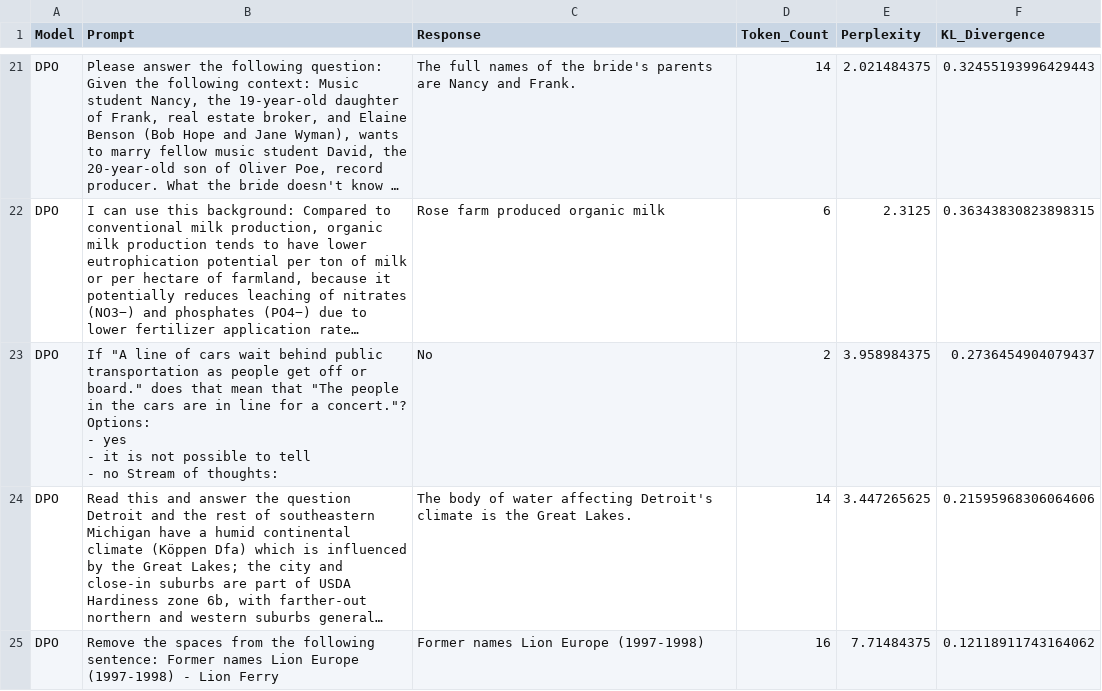
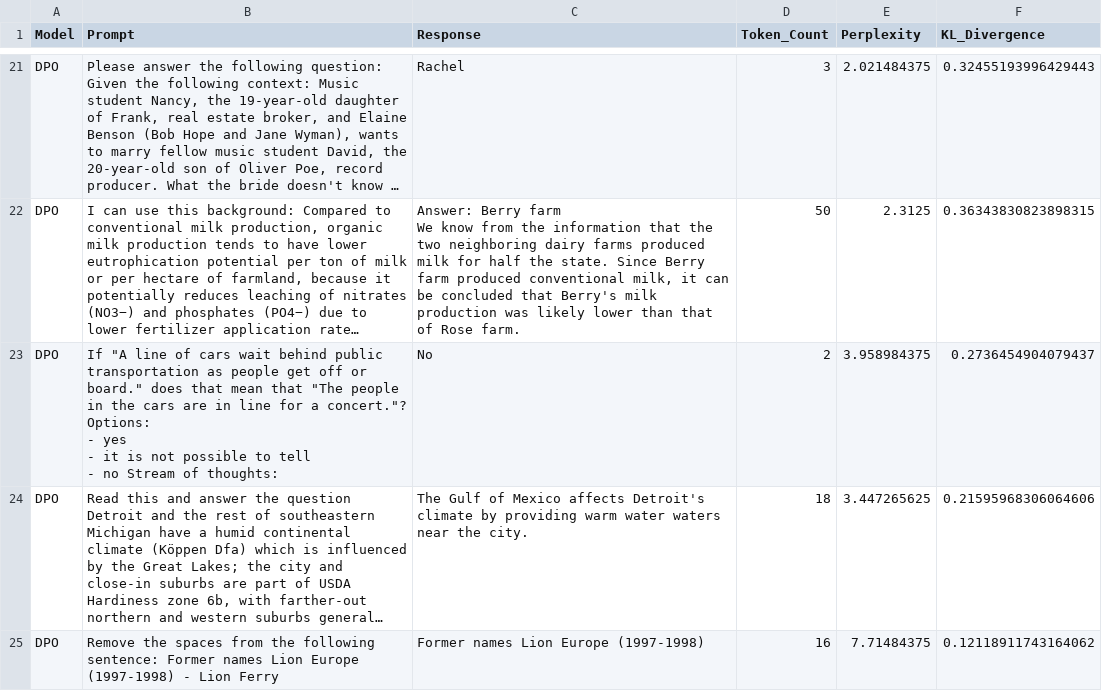
Before and after one commit to oozeman64/ATML-PA5, a CSV file: 2_LLM_Alignment/Perplexity/perplexity_results_DPO.csv, drawn as a sheet; only a part is shown, gaps mark what is left out; long unchanged cells end in …; ↵ is a line break in a cell; the diff covers the shown part only; the diff names each change by its address in the sheet, - before the commit and + after, or states it on an @@ line.

```diff
--- a/2_LLM_Alignment/Perplexity/perplexity_results_DPO.csv
+++ b/2_LLM_Alignment/Perplexity/perplexity_results_DPO.csv
-C21 (Response): The full names of the bride's parents are Nancy and Frank.
+C21 (Response): Rachel
-D21 (Token_Count): 14
+D21 (Token_Count): 3
-C22 (Response): Rose farm produced organic milk
+C22 (Response): Answer: Berry farm ↵ We know from the information that the two neighboring dairy farms produced milk for half the state. Since Berry farm produced conventional milk, it can be concluded that Berry's milk production was likely lower than that of Rose farm.
-D22 (Token_Count): 6
+D22 (Token_Count): 50
-C24 (Response): The body of water affecting Detroit's climate is the Great Lakes.
+C24 (Response): The Gulf of Mexico affects Detroit's climate by providing warm water waters near the city.
-D24 (Token_Count): 14
+D24 (Token_Count): 18
```
Also changed, not shown: 78 edited cells elsewhere in this file, 2 other files.
